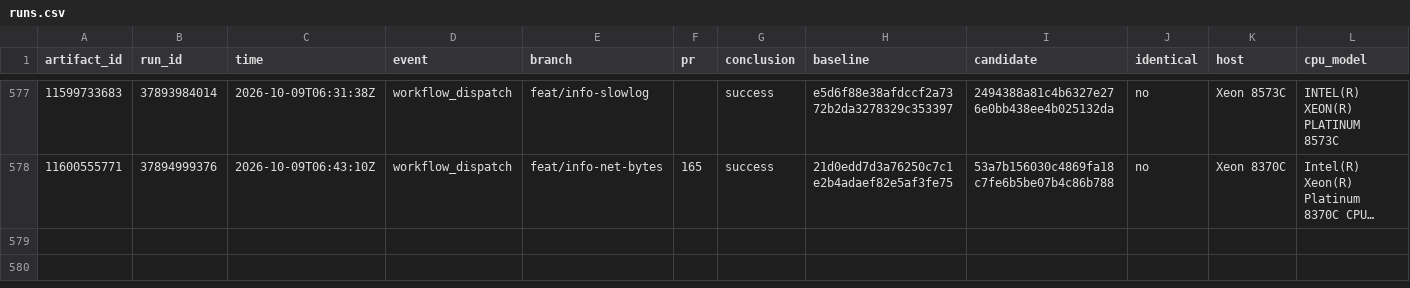
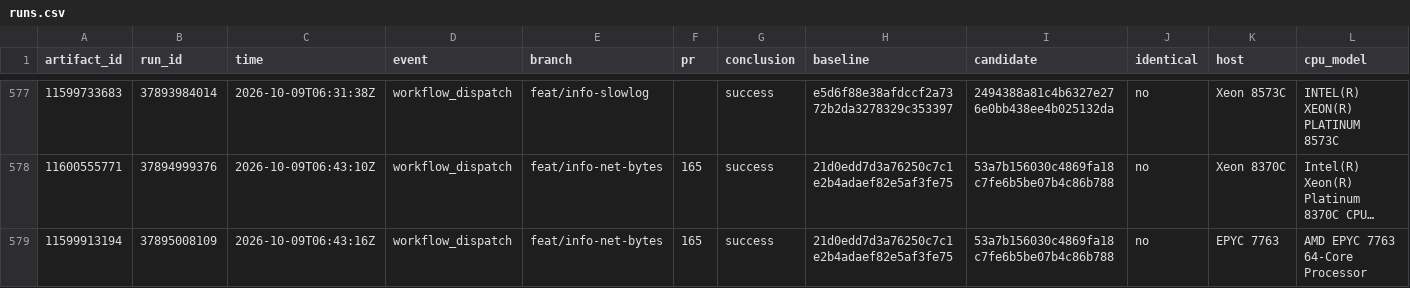
Before and after one commit to brandopakel/keel, a CSV file: command-path/runs.csv, drawn as a sheet; only a part is shown, gaps mark what is left out; long unchanged cells end in …; rows hold the shown columns only; the diff names each change by its address in the sheet, - before the commit and + after, or states it on an @@ line.

```diff
--- a/command-path/runs.csv
+++ b/command-path/runs.csv
+row 579: 11599913194 | 37895008109 | 2026-10-09T06:43:16Z | workflow_dispatch | feat/info-net-bytes | 165 | success | 21d0edd7d3a76250c7c1e2b4adaef82e5af3fe75 | 53a7b156030c4869fa18c7fe6b5be07b4c86b788 | no | EPYC 7763 | AMD EPYC 7763 64-Core Processor
```
Also changed, not shown: 1 other file.
